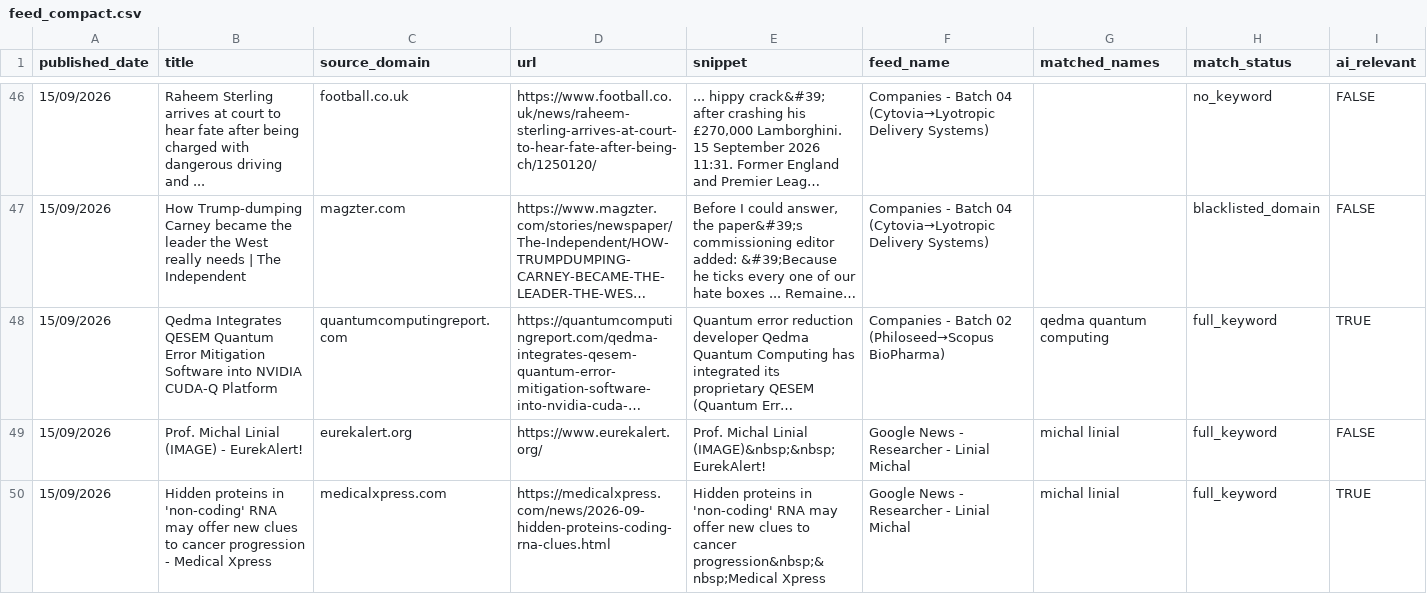
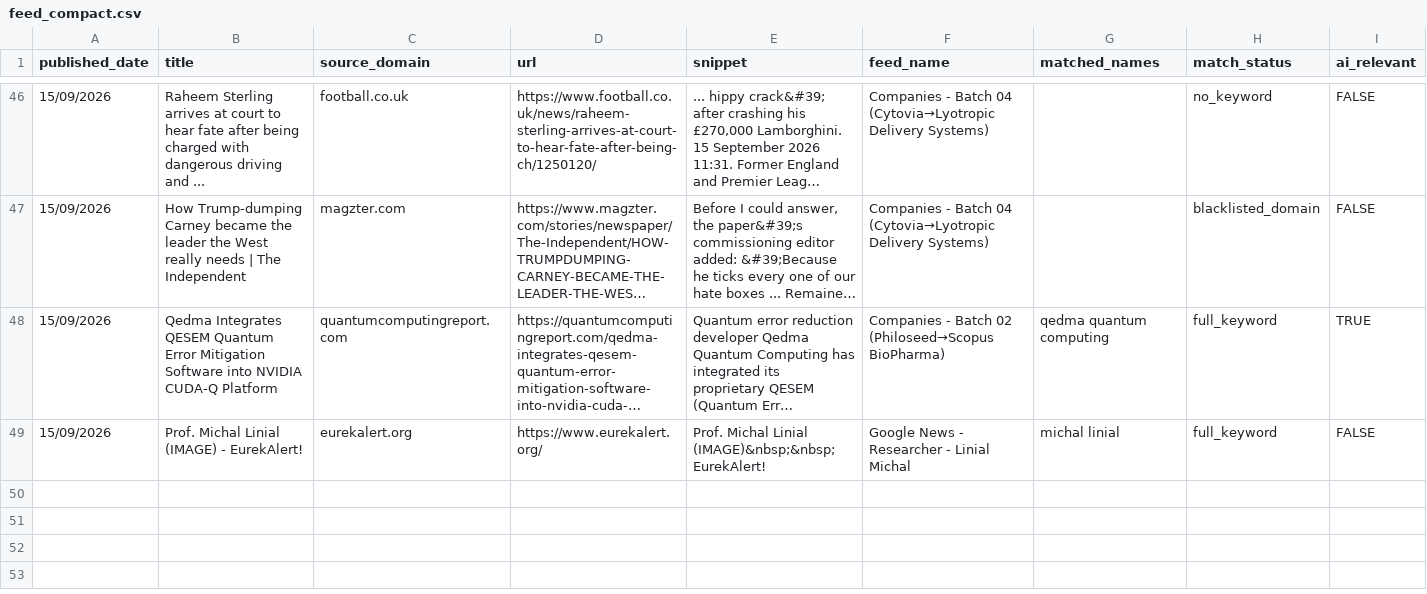
Before and after one commit to elyashivzangen/yissum-science, a CSV file: data_new_updater/feed_compact.csv, drawn as a sheet; only a part is shown, gaps mark what is left out; long unchanged cells end in …; rows hold the shown columns only; the diff names each change by its address in the sheet, - before the commit and + after, or states it on an @@ line.

```diff
--- a/data_new_updater/feed_compact.csv
+++ b/data_new_updater/feed_compact.csv
-row 50: 15/09/2026 | Hidden proteins in 'non-coding' RNA may offer new clues to cancer progression - Medical Xpress | medicalxpress.com | https://medicalxpress.com/news/2026-09-hidden-proteins-coding-rna-clues.html | Hidden proteins in 'non-coding' RNA may offer new clues to cancer progression&nbsp;&nbsp;Medical Xpress | Google News - Researcher - Linial Michal | michal linial | full_keyword | TRUE
```
Also changed, not shown: data_new_updater/feed.csv, data_new_updater/feed_titles.csv, 2 other files.
